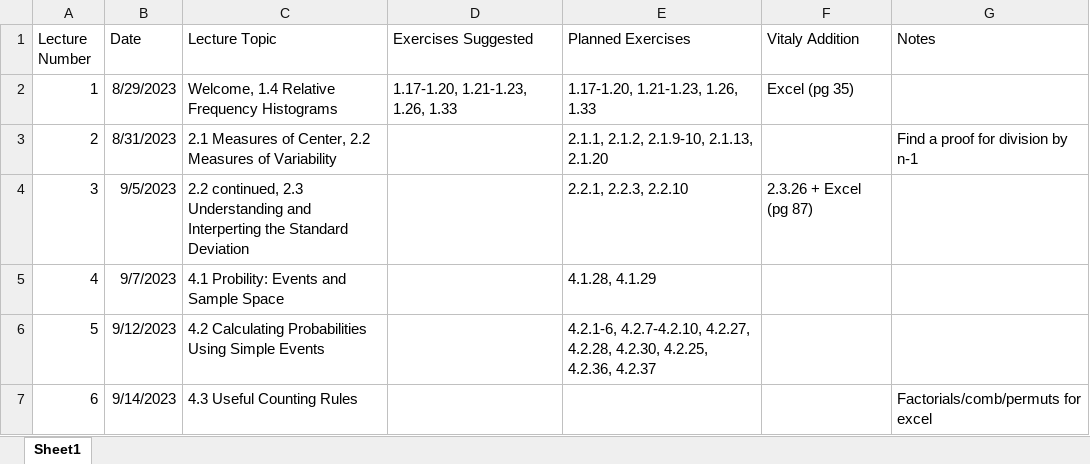
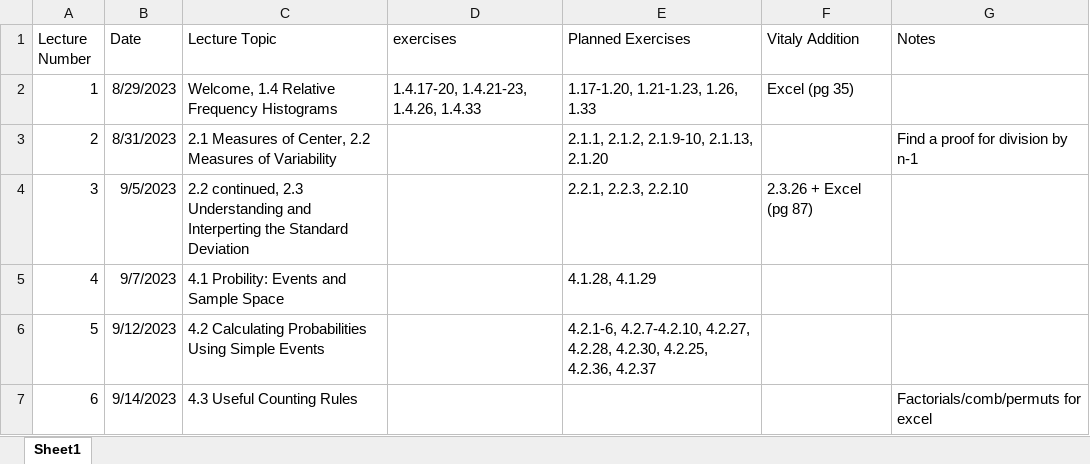
Before and after one commit to ccny-stats/math17300, an Excel workbook: resources/semester-planning.xlsx, sheet Sheet1, drawn as a sheet; only a part is shown; values as stored, in another font and other column widths than the file's, no borders; the diff names each change by its address in the sheet, - before the commit and + after, or states it on an @@ line.

```diff
--- a/resources/semester-planning.xlsx (sheet Sheet1)
+++ b/resources/semester-planning.xlsx (sheet Sheet1)
-D1: Exercises Suggested
+D1: exercises
-D2 (exercises): 1.17-1.20, 1.21-1.23, 1.26, 1.33
+D2 (exercises): 1.4.17-20, 1.4.21-23, 1.4.26, 1.4.33
```
Also changed, not shown: 6 other files.
